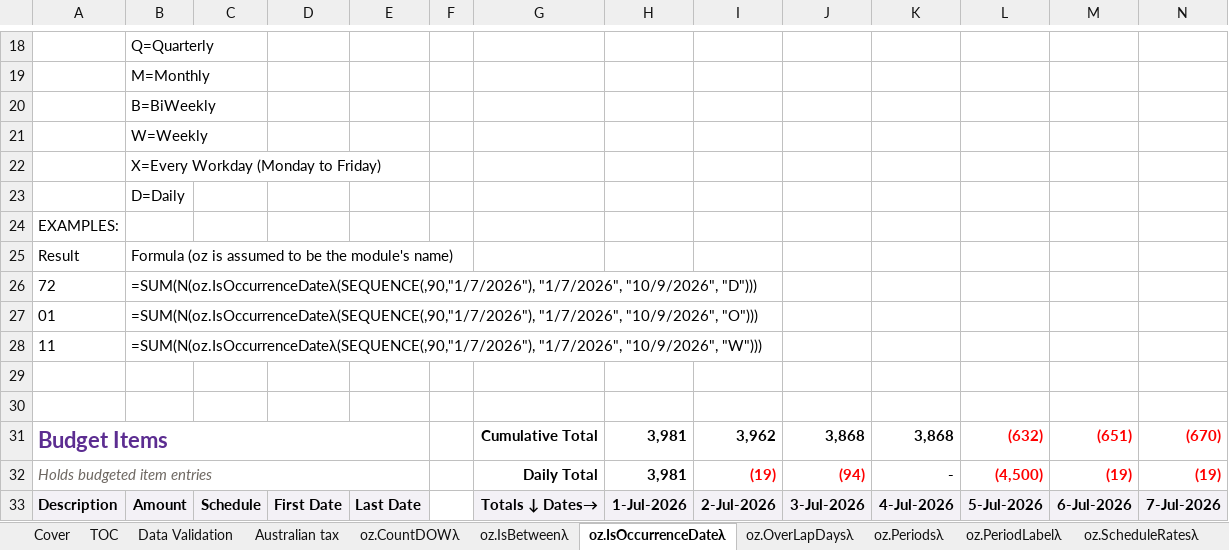
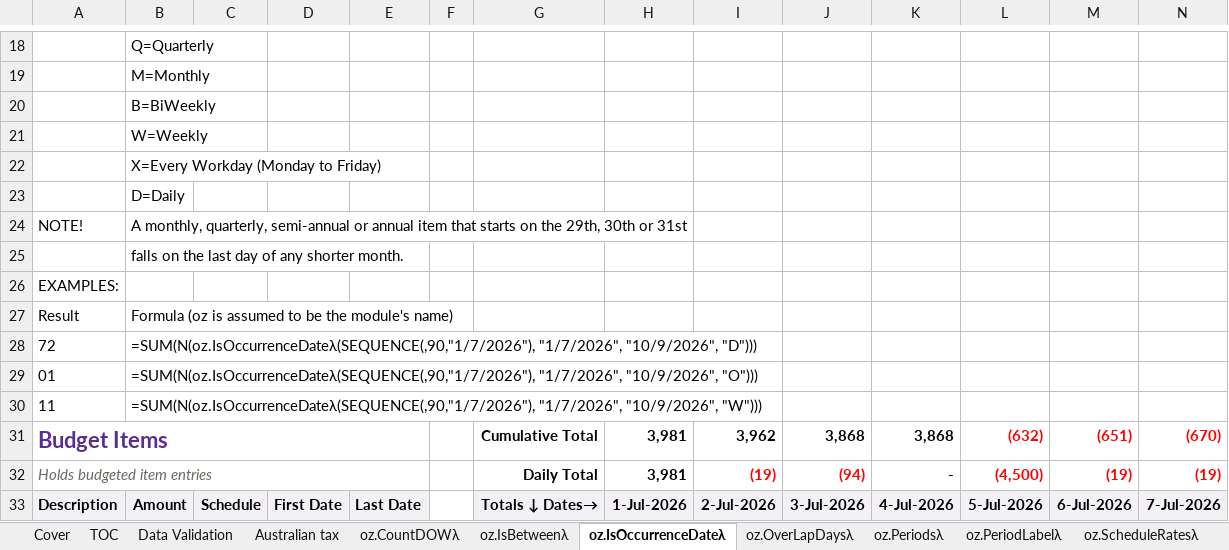
Before and after one commit to ryanduguid/Ozzit, an Excel workbook: ozzit.xlsx, sheet oz.IsOccurrenceDateλ, drawn as a sheet; only a part is shown, gaps mark what is left out; values as stored, in another font and other column widths than the file's, no borders; charts and pictures and table styles not drawn; removed rows and columns are numbered as before the commit, all else as after; rows hold the shown columns only; the diff names each change by its address in the sheet, - before the commit and + after, or states it on an @@ line.

Commit message:
Repair ten functions, remove the recursion and residue, and compile src/ into the workbook
Correctness: Depreciateλ on an early disposal, Amortiseλ's default timeline,
IsOccurrenceDateλ in short months, PeriodLabelλ's ISO year, FinancialYearλ on
text dates, the two by-item schedulers on an item with no rows, IsInListλ and
IsInListUλ on a grid, the Debt module's error path, CashRatioλ's help width and
SumPeriodsλ on a date before the first period.

Calculation: the Debt module solves its schedules with SCAN instead of one
recursion level per period and InterestLRVλ in closed form; Depreciateλ,
Amortiseλ and SumPeriodsλ aggregate months with one matrix product; Periodsλ,
CorkScrewReversalλ, Movementλ, LabelAmortiseλ and the rolling functions are
vectorised. Every rewrite was re-implemented in Python and reproduces the
demonstration sheets' cached values; no cached value was changed.

Tooling: tools/compile_sources.py renders src/ into the stored defined names
and keeps the Name Manager comments and functions.csv in step;
tools/postbuild/refresh_help_spills.py recomputes the cached help tables;
tools/postbuild/remove_residue.py drops the hidden FMTs sheet, the custom
properties, the stale custom-function declaration and unused styles, and
freezes the wide sheets' label columns; the sanitiser pins session state; the
AFE store holds all six modules; tools/generate_selftest_examples.py derives
292 native self-test assertions from the help.

Documentation: the README's Amortiseλ walkthrough, the implicit-rate advice,
the copied ratio help and the Debt help convention.

```diff
--- a/ozzit.xlsx (sheet oz.IsOccurrenceDateλ)
+++ b/ozzit.xlsx (sheet oz.IsOccurrenceDateλ)
+row 24: NOTE! | A monthly, quarterly, semi-annual or annual item that starts on the 29th, 30th or 31st
+row 25:  | falls on the last day of any shorter month.
-row 29: (empty)
-row 30: (empty)
```
Also changed, not shown: sheet oz.Periodsλ, sheet oz.ScheduleRatesByItemsλ, sheet oz.Depreciateλ, sheet oz.ScheduleValuesByItemsλ, sheet oz.ScheduleValuesλ, sheet oz.Movementλ, 3 more sheets, 27 other files.
